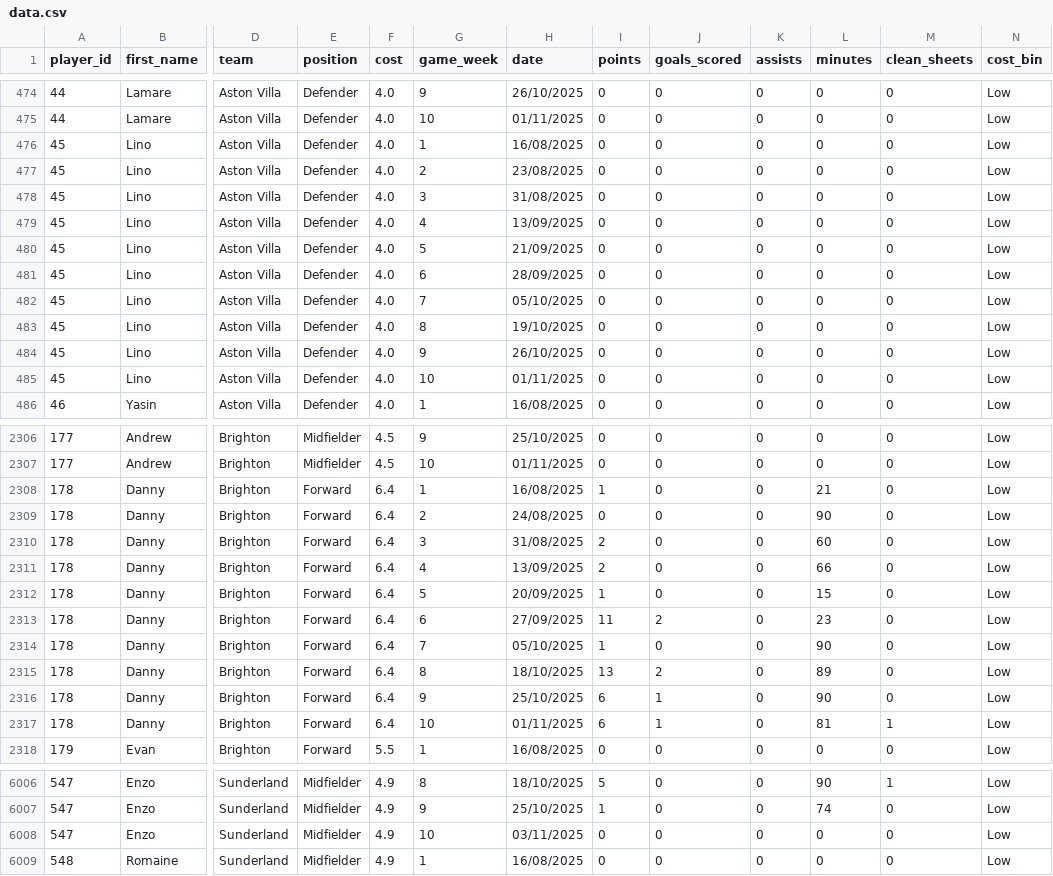
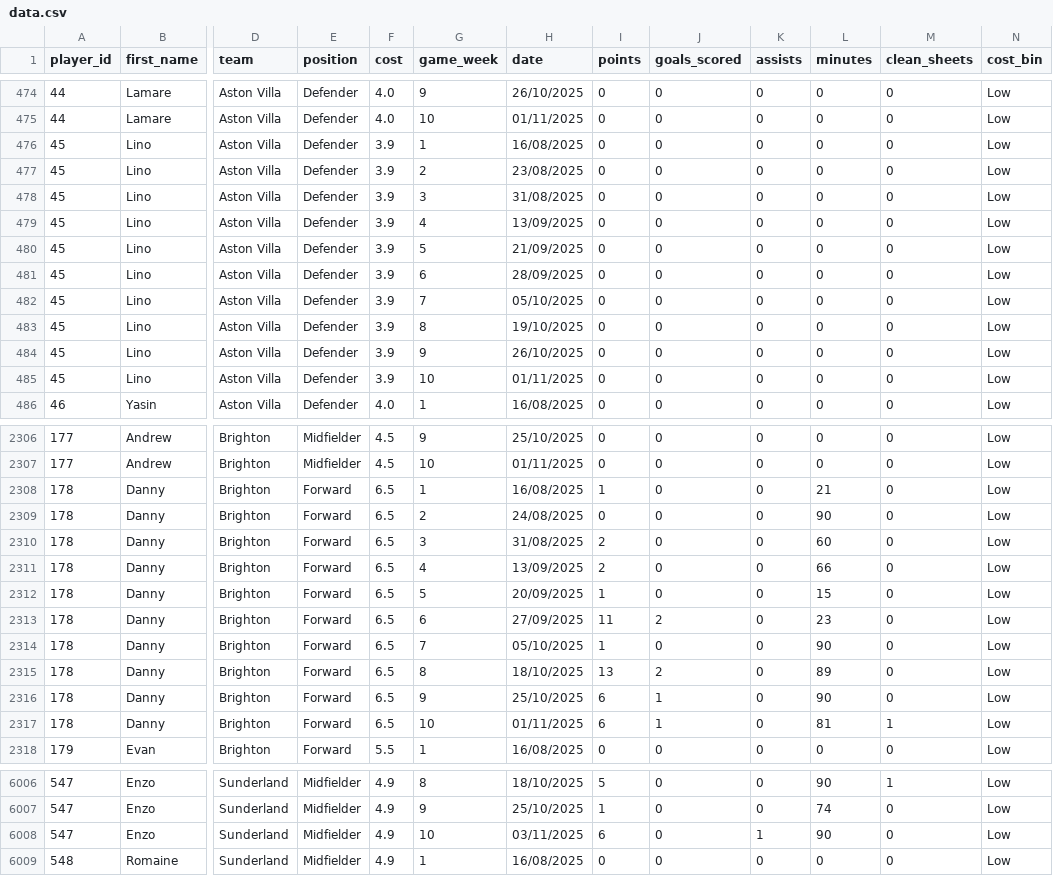
Before and after one commit to Yeti7554/scoresnippet-data, a CSV file: data.csv, drawn as a sheet; only a part is shown, gaps mark what is left out; the diff covers the shown part only; the diff names each change by its address in the sheet, - before the commit and + after, or states it on an @@ line.

```diff
--- a/data.csv
+++ b/data.csv
-F476:F485 (cost): 4.0
+F476:F485 (cost): 3.9
-F2308:F2317 (cost): 6.4
+F2308:F2317 (cost): 6.5
-I6008 (points): 0
+I6008 (points): 6
-K6008 (assists): 0
+K6008 (assists): 1
-L6008 (minutes): 0
+L6008 (minutes): 90
```
Also changed, not shown: 171 edited cells elsewhere in this file.
